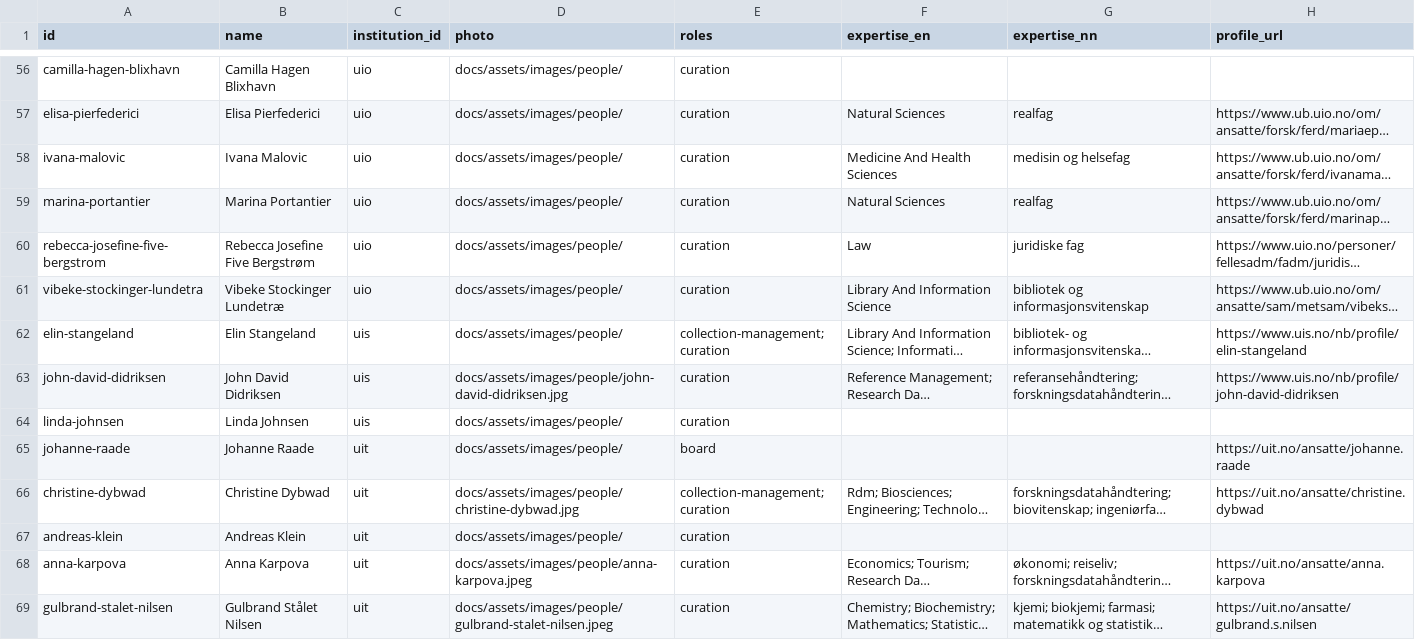
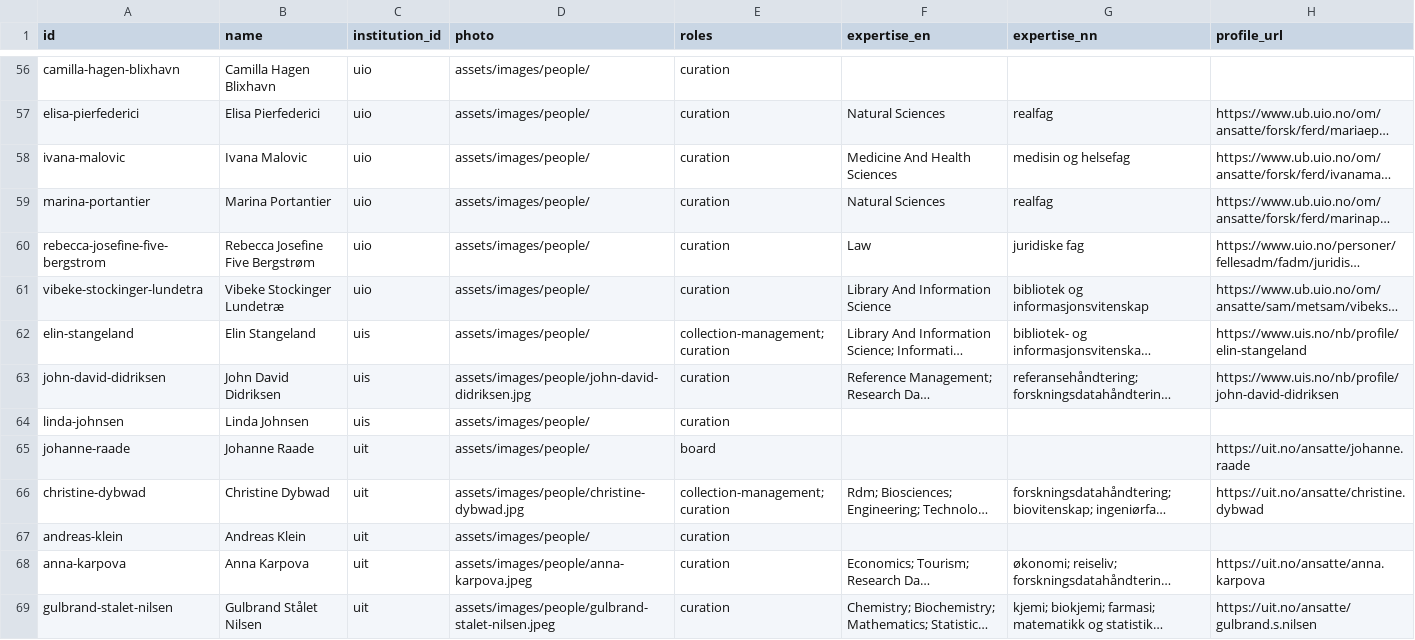
Before and after one commit to DataverseNO/DataverseNO-Info, a TSV file: data/sources/people.tsv, drawn as a sheet; only a part is shown, gaps mark what is left out; long unchanged cells end in …; the diff covers the shown part only; the diff names each change by its address in the sheet, - before the commit and + after, or states it on an @@ line.

```diff
--- a/data/sources/people.tsv
+++ b/data/sources/people.tsv
-D56:D62 (photo): docs/assets/images/people/
+D56:D62 (photo): assets/images/people/
-D63 (photo): docs/assets/images/people/john-david-didriksen.jpg
+D63 (photo): assets/images/people/john-david-didriksen.jpg
-D64:D65 (photo): docs/assets/images/people/
+D64:D65 (photo): assets/images/people/
-D66 (photo): docs/assets/images/people/christine-dybwad.jpg
+D66 (photo): assets/images/people/christine-dybwad.jpg
-D67 (photo): docs/assets/images/people/
+D67 (photo): assets/images/people/
-D68 (photo): docs/assets/images/people/anna-karpova.jpeg
+D68 (photo): assets/images/people/anna-karpova.jpeg
-D69 (photo): docs/assets/images/people/gulbrand-stalet-nilsen.jpeg
+D69 (photo): assets/images/people/gulbrand-stalet-nilsen.jpeg
```
Also changed, not shown: 68 edited cells elsewhere in this file, 2 other files.
